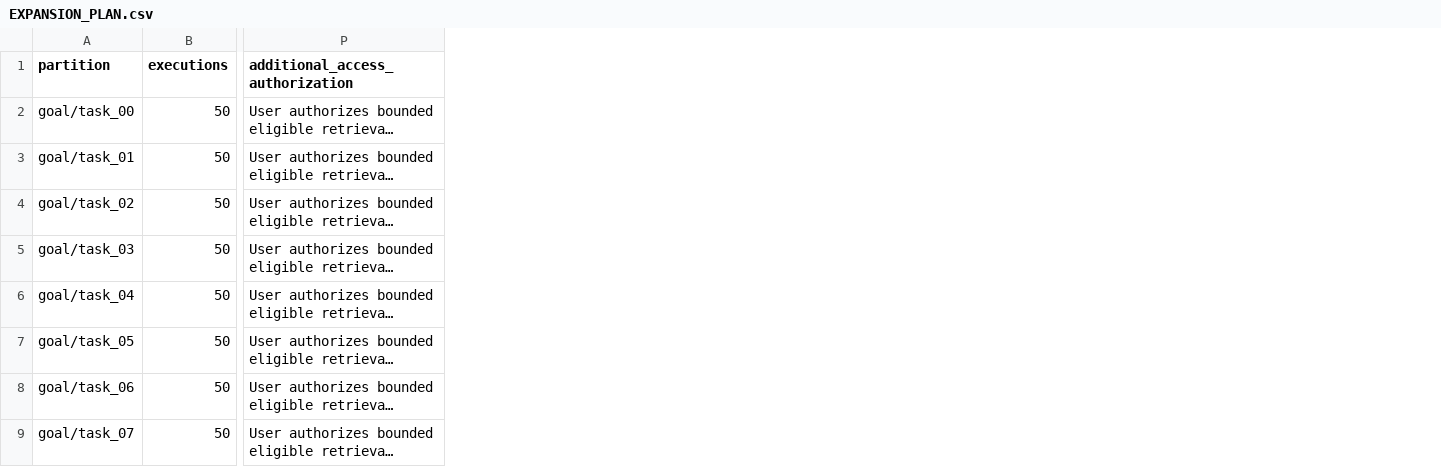
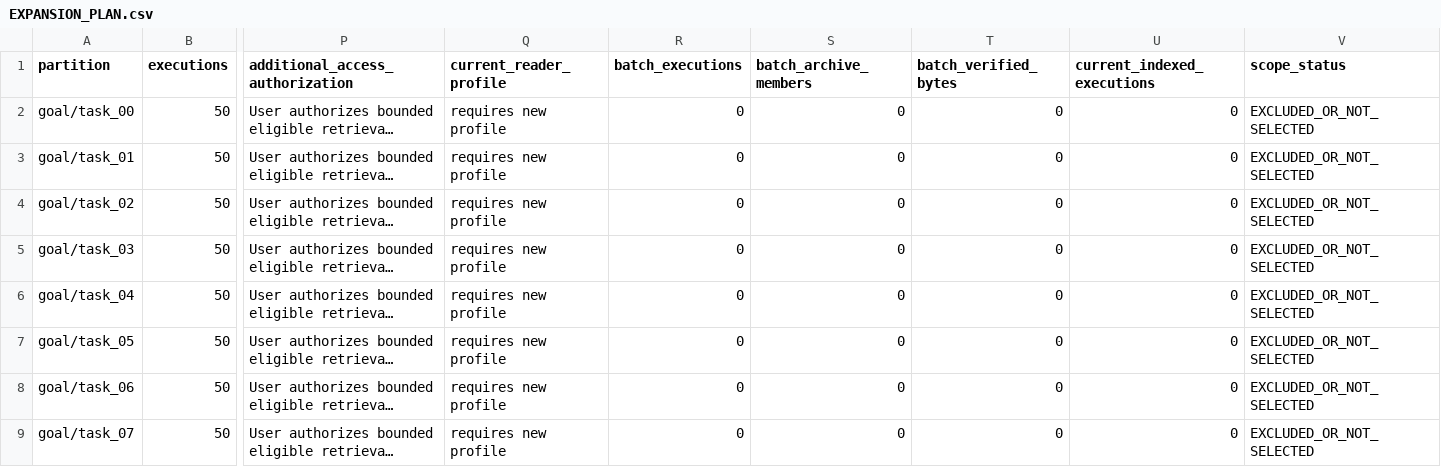
Before and after one commit to niktaakbarpour/Automated-Multi-Agent-Safety-Case-Generation-for-Physical-AI-via-Empirical-Simulation-Grounding, a CSV file: evaluation/r1_v4/rag_evidence_database/corpus_expansion/EXPANSION_PLAN.csv, drawn as a sheet; only a part is shown, gaps mark what is left out; long unchanged cells end in …; the diff names each change by its address in the sheet, - before the commit and + after, or states it on an @@ line.

Commit message:
Validate Object task02 profile and index bounded corpus batch

```diff
--- a/evaluation/r1_v4/rag_evidence_database/corpus_expansion/EXPANSION_PLAN.csv
+++ b/evaluation/r1_v4/rag_evidence_database/corpus_expansion/EXPANSION_PLAN.csv
+column Q (current_reader_profile), rows 2-9: all requires new profile
+column R (batch_executions), rows 2-9: all 0
+column S (batch_archive_members), rows 2-9: all 0
+column T (batch_verified_bytes), rows 2-9: all 0
+column U (current_indexed_executions), rows 2-9: all 0
+column V (scope_status), rows 2-9: all EXCLUDED_OR_NOT_SELECTED
```
Also changed, not shown: 50 other files.
